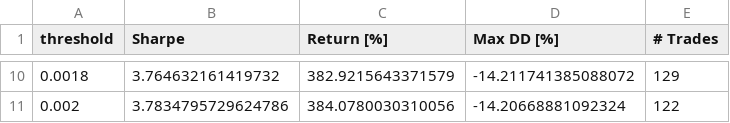
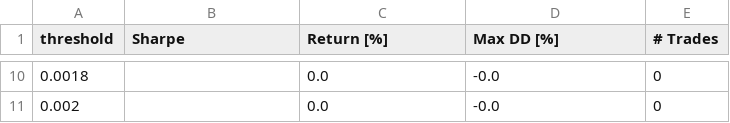
Before and after one commit to MatthewCmm/gold-trading-ai, a CSV file: reports/threshold_sweep.csv, drawn as a sheet; only a part is shown, gaps mark what is left out; the diff covers the shown part only.

```diff
--- a/reports/threshold_sweep.csv
+++ b/reports/threshold_sweep.csv
@@ -10,2 +10,2 @@ threshold,Sharpe,Return [%],Max DD [%],# Trades
-0.0018,3.764632161419732,382.9215643371579,-14.211741385088072,129
-0.002,3.7834795729624786,384.0780030310056,-14.20668881092324,122
+0.0018,,0.0,-0.0,0
+0.002,,0.0,-0.0,0
```
Also changed, not shown: 32 edited cells elsewhere in this file, reports/paper_trade_simulation.csv, 25 other files.
